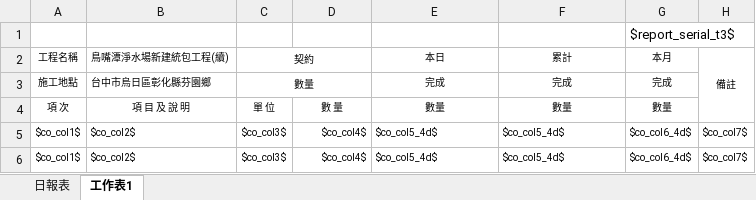
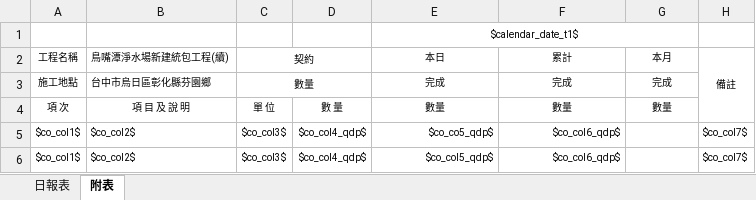
Before and after one commit to bes226169/edr-report, an Excel workbook: EDR_Report/bin/Debug/net6.0/Report/edr1cb109.xlsx, sheet 附表, drawn as a sheet; values as stored, in another font and other column widths than the file's, no borders; conditional formats not drawn; removed rows and columns are numbered as before the commit, all else as after; the diff names each change by its address in the sheet, - before the commit and + after, or states it on an @@ line.

```diff
--- a/EDR_Report/bin/Debug/net6.0/Report/edr1cb109.xlsx (sheet 附表)
+++ b/EDR_Report/bin/Debug/net6.0/Report/edr1cb109.xlsx (sheet 附表)
-sheet tab: 工作表1
+sheet tab: 附表
-row 1:  |  |  |  |  |  | $report_serial_t3$
+row 1:  |  |  |  | $calendar_date_t1$
-D5:D6: $co_col4$
+D5:D6: $co_col4_qdp$
-E5 (本日): $co_col5_4d$
+E5 (本日): $co_co5_qdp$
-E5:F6 alignment: left
+E5:F6 alignment: right
-F5:F6 (累計): $co_col5_4d$
+F5:F6 (累計): $co_col6_qdp$
-G5:G6 (本月): $co_col6_4d$
+G5:G6 (本月): (empty)
-E6 (本日): $co_col5_4d$
+E6 (本日): $co_col5_qdp$
```
Also changed, not shown: sheet 日報表, EDR_Report/Report/edr1cb109.xlsx, EDR_Report/bin/Debug/net6.0/Report/edr1bb101.xlsx, 12 other files.
